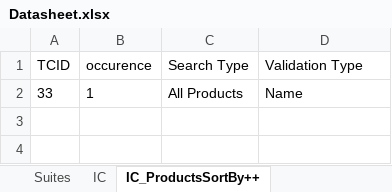
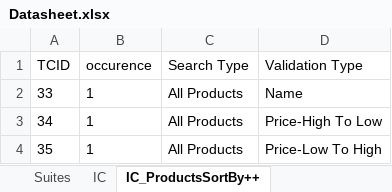
Before and after one commit to Nhlanhla007/Lesaka_automation, an Excel workbook: Reports/Datasheet.xlsx, sheet IC_ProductsSortBy++, drawn as a sheet; values as stored, in another font and other column widths than the file's, no borders; the diff names each change by its address in the sheet, - before the commit and + after, or states it on an @@ line.

```diff
--- a/Reports/Datasheet.xlsx (sheet IC_ProductsSortBy++)
+++ b/Reports/Datasheet.xlsx (sheet IC_ProductsSortBy++)
+row 3: 34 | 1 | All Products | Price-High To Low
+row 4: 35 | 1 | All Products | Price-Low To High
```
Also changed, not shown: sheet IC, 4 other files.
